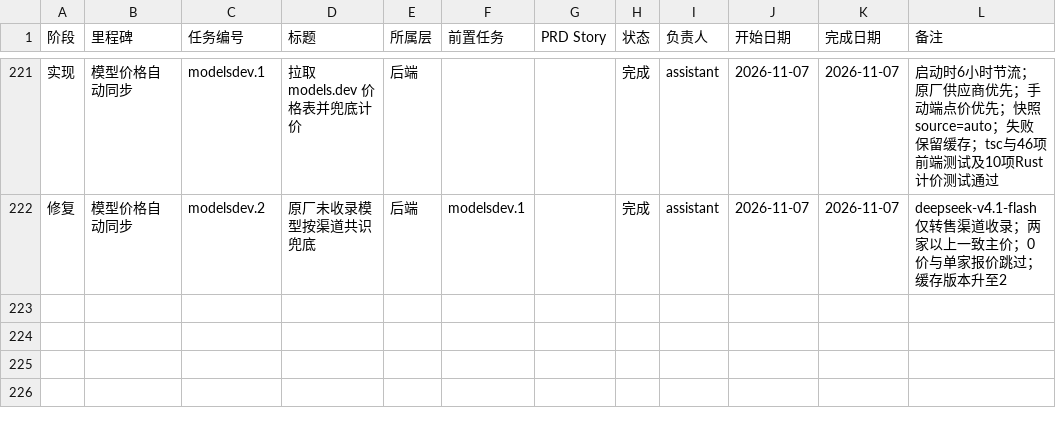
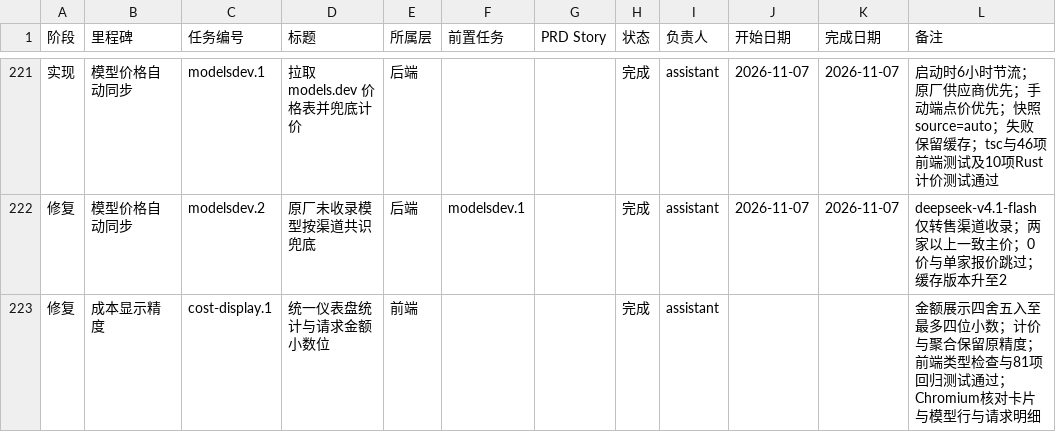
Before and after one commit to VkRainB/ccMesh, a CSV file: docs/task-plan/progress.csv, drawn as a sheet; only a part is shown, gaps mark what is left out; the diff names each change by its address in the sheet, - before the commit and + after, or states it on an @@ line.

```diff
--- a/docs/task-plan/progress.csv
+++ b/docs/task-plan/progress.csv
+row 223: 修复 | 成本显示精度 | cost-display.1 | 统一仪表盘统计与请求金额小数位 | 前端 |  |  | 完成 | assistant |  |  | 金额展示四舍五入至最多四位小数；计价与聚合保留原精度；前端类型检查与81项回归测试通过；Chromium核对卡片与模型行与请求明细
```
Also changed, not shown: 15 other files.
